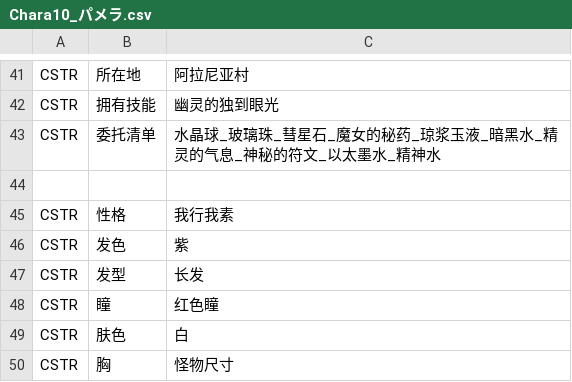
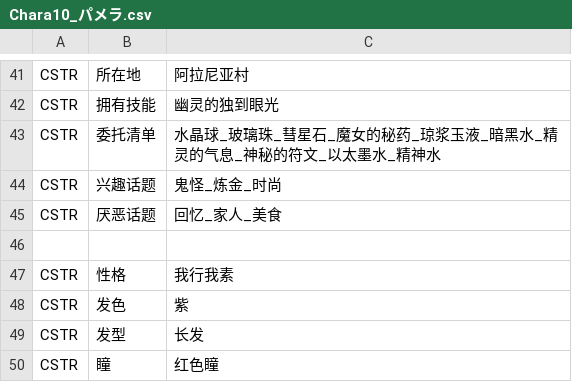
Before and after one commit to Future-R/erarorona, a CSV file: CSV/Chara/Chara10_パメラ.csv, drawn as a sheet; only a part is shown, gaps mark what is left out; the shorter side is filled out with more unchanged rows; the diff names each change by its address in the sheet, - before the commit and + after, or states it on an @@ line.

```diff
--- a/CSV/Chara/Chara10_パメラ.csv
+++ b/CSV/Chara/Chara10_パメラ.csv
+row 44: CSTR | 兴趣话题 | 鬼怪_炼金_时尚
+row 45: CSTR | 厌恶话题 | 回忆_家人_美食
```
Also changed, not shown: CSV/Chara/Chara11_ティファナ.csv, CSV/Chara/Chara12_エスティ.csv, 22 other files.
